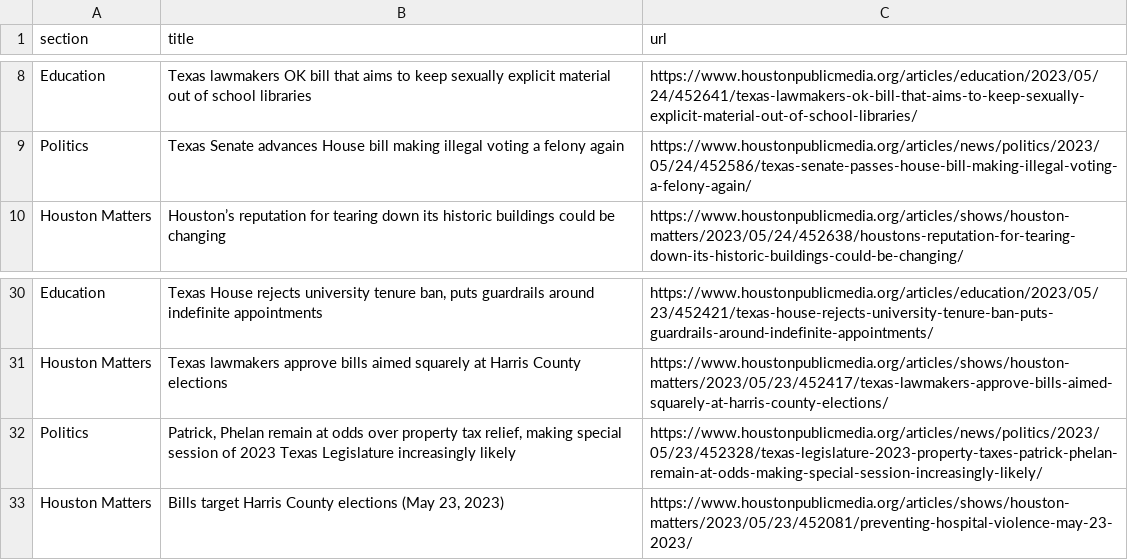
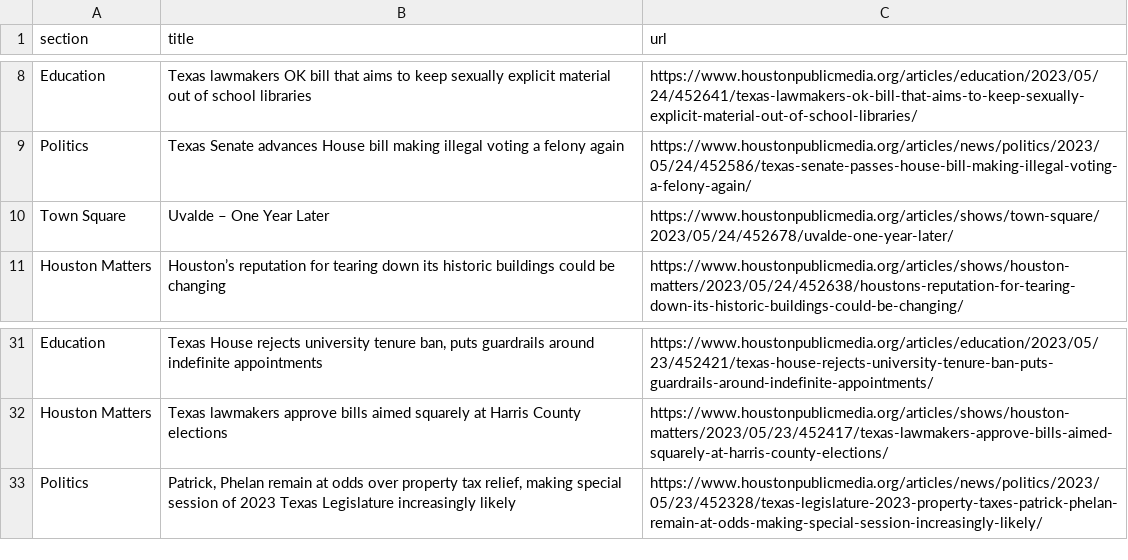
Before and after one commit to naokatoh/auto-scraper, a CSV file: npr.csv, drawn as a sheet; only a part is shown, gaps mark what is left out; removed rows and columns are numbered as before the commit, all else as after; the diff names each change by its address in the sheet, - before the commit and + after, or states it on an @@ line.

```diff
--- a/npr.csv
+++ b/npr.csv
+row 10: Town Square | Uvalde – One Year Later | https://www.houstonpublicmedia.org/articles/shows/town-square/2023/05/24/452678/uvalde-one-year-later/
-row 33: Houston Matters | Bills target Harris County elections (May 23, 2023) | https://www.houstonpublicmedia.org/articles/shows/houston-matters/2023/05/23/452081/preventing-hospital-violence-may-23-2023/
```
